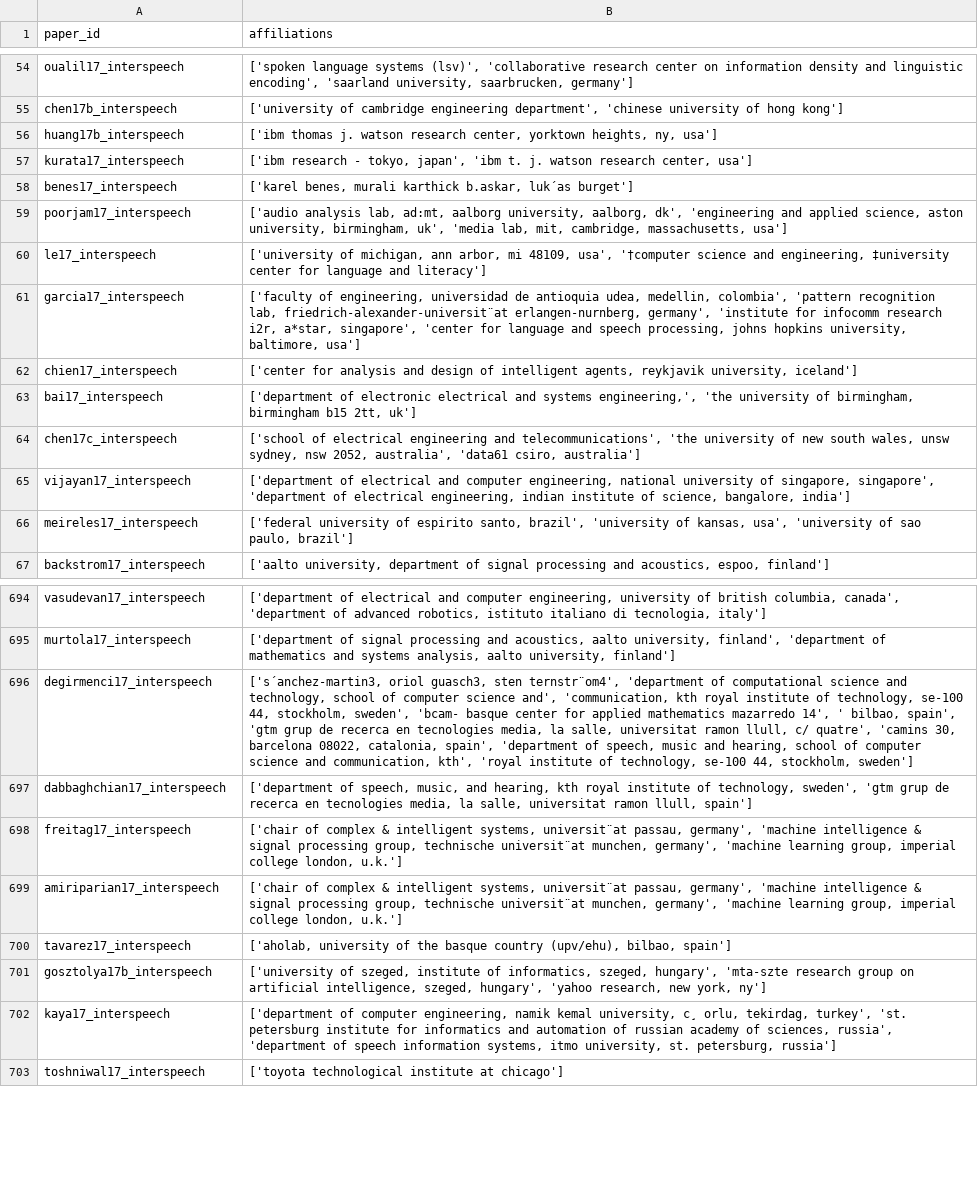
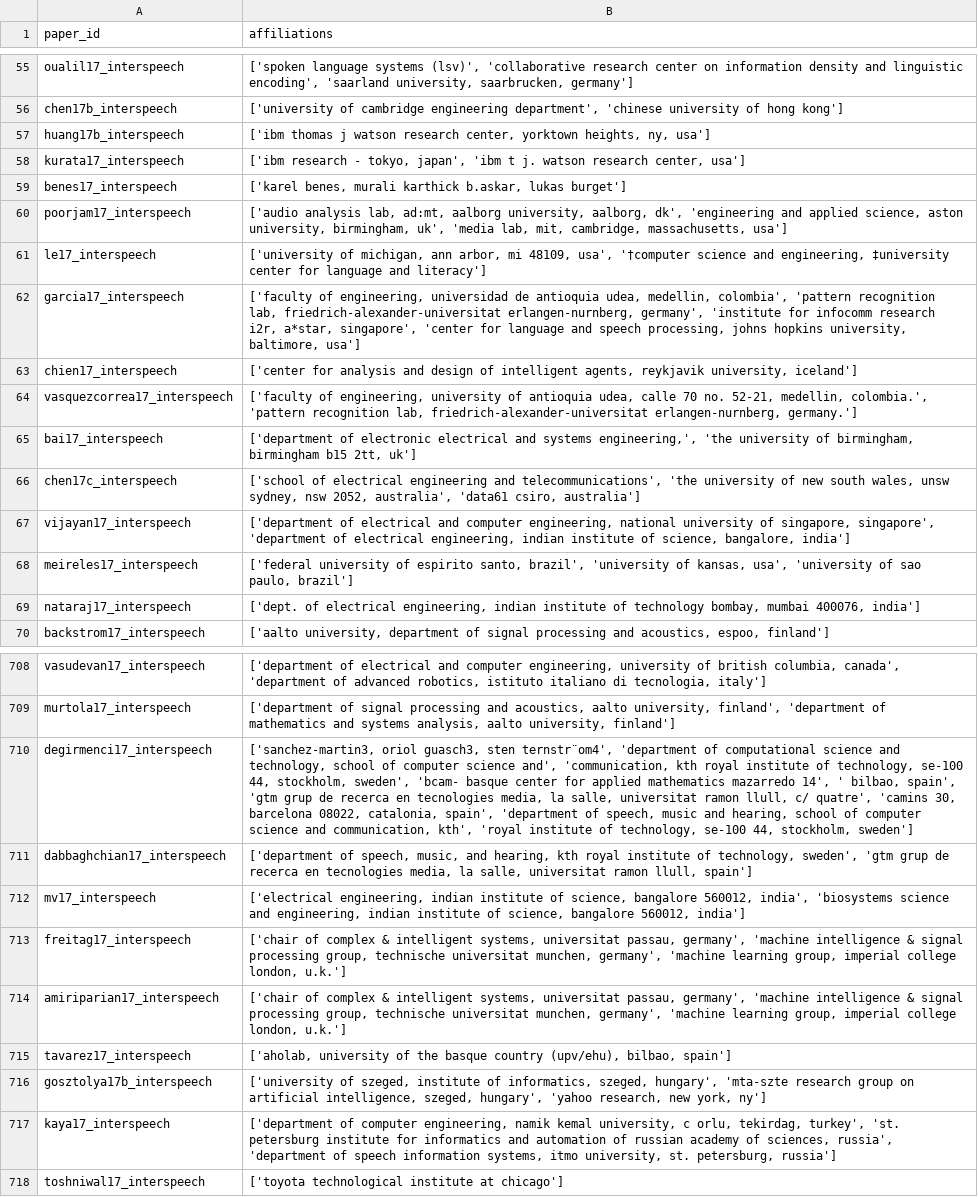
Before and after one commit to seblemaguer/tmp_isca_affiliations_extraction, a TSV file: interspeech_2013_2025_affiliations/dataframe/2017.tsv, drawn as a sheet; only a part is shown, gaps mark what is left out; addresses are those after the commit; the diff covers the shown part only; the diff names each change by its address in the sheet, - before the commit and + after, or states it on an @@ line.

```diff
--- a/interspeech_2013_2025_affiliations/dataframe/2017.tsv
+++ b/interspeech_2013_2025_affiliations/dataframe/2017.tsv
-B57 (affiliations): ['ibm thomas j. watson research…
+B57 (affiliations): ['ibm thomas j watson research…
-B58 (affiliations): …japan', 'ibm t. j. watson…
+B58 (affiliations): …japan', 'ibm t j. watson…
-B59 (affiliations): …karthick b.askar, luk´as burget']
+B59 (affiliations): …karthick b.askar, lukas burget']
-B62 (affiliations): …recognition lab, friedrich-alexander-universit¨at erlangen-nurnberg, germany',…
+B62 (affiliations): …recognition lab, friedrich-alexander-universitat erlangen-nurnberg, germany',…
+row 64: vasquezcorrea17_interspeech | ['faculty of engineering, university of antioquia udea, calle 70 no. 52-21, medellin, colombia.', 'pattern recognition lab, friedrich-alexander-universitat erlangen-nurnberg, germany.']
+row 69: nataraj17_interspeech | ['dept. of electrical engineering, indian institute of technology bombay, mumbai 400076, india']
-B710 (affiliations): ['s´anchez-martin3, oriol guasch3,…
+B710 (affiliations): ['sanchez-martin3, oriol guasch3,…
+row 712: mv17_interspeech | ['electrical engineering, indian institute of science, bangalore 560012, india', 'biosystems science and engineering, indian institute of science, bangalore 560012, india']
-B713:B714 (affiliations): …intelligent systems, universit¨at passau, germany', 'machine intelligence & signal processing group, technische universit¨at munchen, germany',…
+B713:B714 (affiliations): …intelligent systems, universitat passau, germany', 'machine intelligence & signal processing group, technische universitat munchen, germany',…
-B717 (affiliations): …kemal university, c¸ orlu, tekirdag,…
+B717 (affiliations): …kemal university, c orlu, tekirdag,…
```
Also changed, not shown: 14 added rows and 47 edited cells elsewhere in this file, interspeech_2013_2025_affiliations/dataframe/2018.tsv, interspeech_2013_2025_affiliations/dataframe/2019.tsv, 10 other files.
